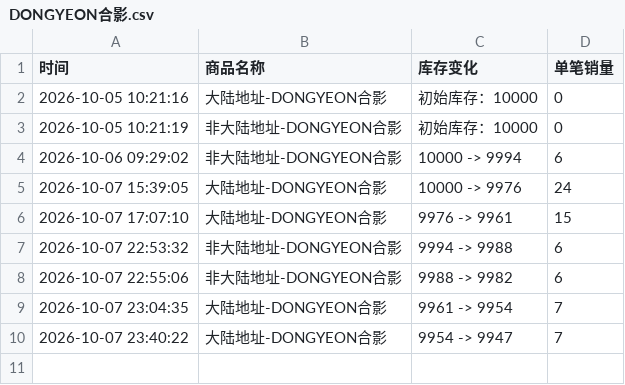
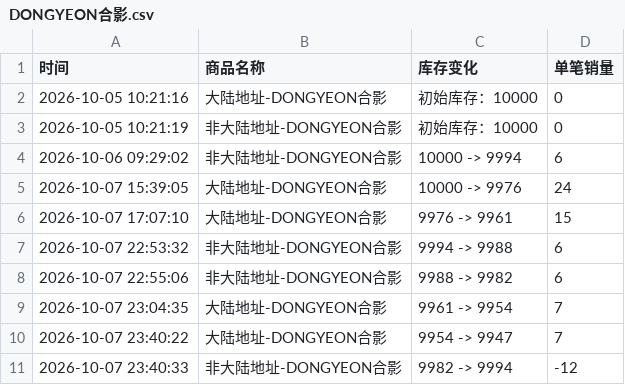
Before and after one commit to Juineii/pow_imini1007, a CSV file: DONGYEON合影.csv, drawn as a sheet.

Commit message:
自动更新数据 2026-10-07 23:41:16

```diff
--- a/DONGYEON合影.csv
+++ b/DONGYEON合影.csv
@@ -10 +10,2 @@
 2026-10-07 23:40:22,大陆地址-DONGYEON合影,9954 -> 9947,7
+2026-10-07 23:40:33,非大陆地址-DONGYEON合影,9982 -> 9994,-12
```
